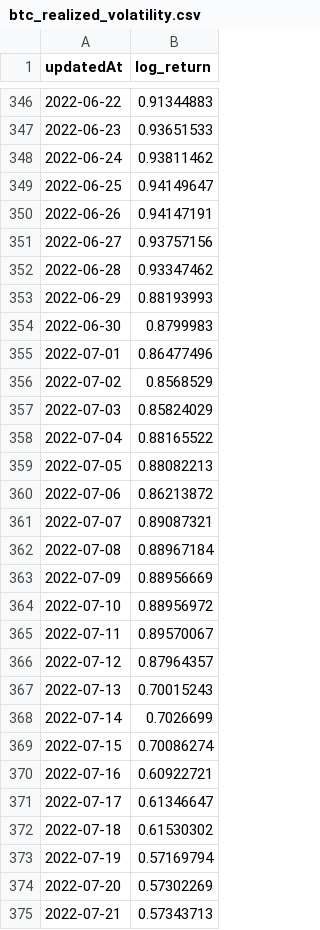
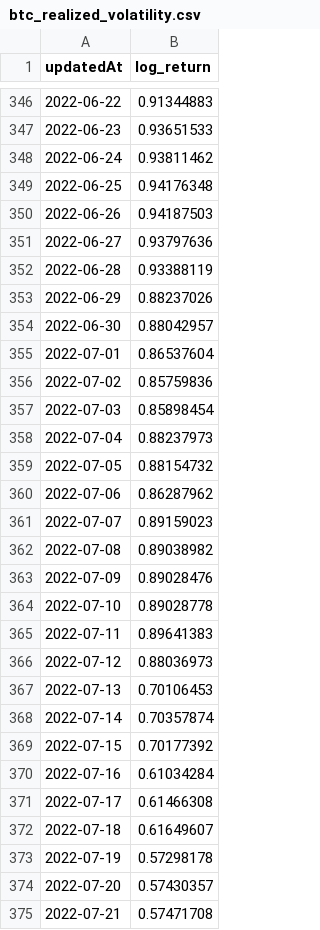
Before and after one commit to Y2K-Finance/Y2K-Volatility-Engine, a CSV file: data/volatility/btc_realized_volatility.csv, drawn as a sheet; only a part is shown, gaps mark what is left out; the diff covers the shown part only.

```diff
--- a/data/volatility/btc_realized_volatility.csv
+++ b/data/volatility/btc_realized_volatility.csv
@@ -348,28 +348,28 @@ updatedAt,log_return
 2022-06-24,0.93811462
-2022-06-25,0.94149647
-2022-06-26,0.94147191
-2022-06-27,0.93757156
-2022-06-28,0.93347462
-2022-06-29,0.88193993
-2022-06-30,0.8799983
-2022-07-01,0.86477496
-2022-07-02,0.8568529
-2022-07-03,0.85824029
-2022-07-04,0.88165522
-2022-07-05,0.88082213
-2022-07-06,0.86213872
-2022-07-07,0.89087321
-2022-07-08,0.88967184
-2022-07-09,0.88956669
-2022-07-10,0.88956972
-2022-07-11,0.89570067
-2022-07-12,0.87964357
-2022-07-13,0.70015243
-2022-07-14,0.7026699
-2022-07-15,0.70086274
-2022-07-16,0.60922721
-2022-07-17,0.61346647
-2022-07-18,0.61530302
-2022-07-19,0.57169794
-2022-07-20,0.57302269
-2022-07-21,0.57343713
+2022-06-25,0.94176348
+2022-06-26,0.94187503
+2022-06-27,0.93797636
+2022-06-28,0.93388119
+2022-06-29,0.88237026
+2022-06-30,0.88042957
+2022-07-01,0.86537604
+2022-07-02,0.85759836
+2022-07-03,0.85898454
+2022-07-04,0.88237973
+2022-07-05,0.88154732
+2022-07-06,0.86287962
+2022-07-07,0.89159023
+2022-07-08,0.89038982
+2022-07-09,0.89028476
+2022-07-10,0.89028778
+2022-07-11,0.89641383
+2022-07-12,0.88036973
+2022-07-13,0.70106453
+2022-07-14,0.70357874
+2022-07-15,0.70177392
+2022-07-16,0.61034284
+2022-07-17,0.61466308
+2022-07-18,0.61649607
+2022-07-19,0.57298178
+2022-07-20,0.57430357
+2022-07-21,0.57471708
```
Also changed, not shown: 26 edited cells elsewhere in this file, data/volatility/eth_realized_volatility.csv, 4 other files.
